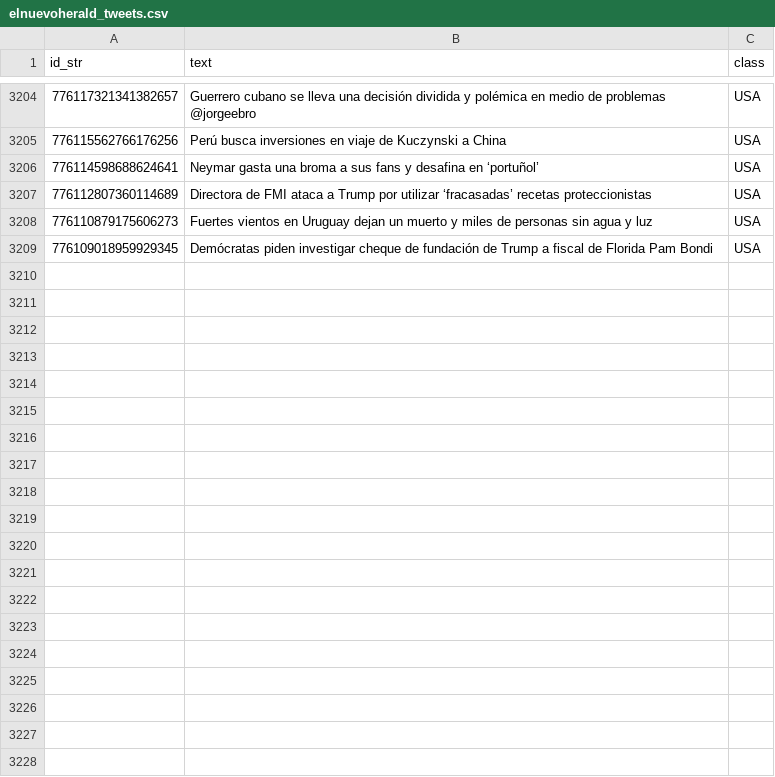
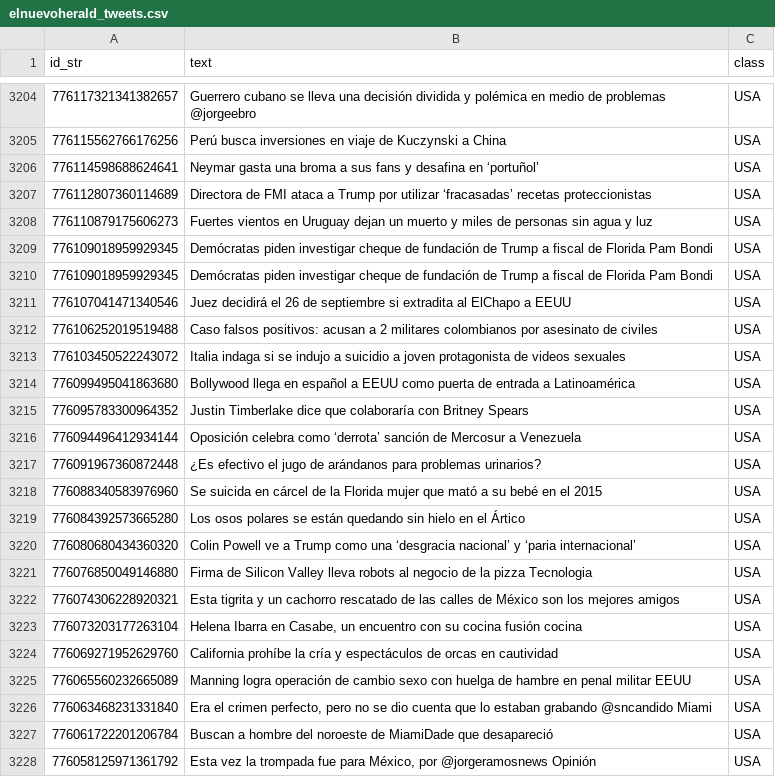
Before and after one commit to publu/dialecto, a CSV file: scraper/elnuevoherald_tweets.csv, drawn as a sheet; only a part is shown, gaps mark what is left out; the diff covers the shown part only; the diff names each change by its address in the sheet, - before the commit and + after, or states it on an @@ line.

```diff
--- a/scraper/elnuevoherald_tweets.csv
+++ b/scraper/elnuevoherald_tweets.csv
+row 3210: 776109018959929345 | Demócratas piden investigar cheque de fundación de Trump a fiscal de Florida Pam Bondi | USA
+row 3211: 776107041471340546 | Juez decidirá el 26 de septiembre si extradita al ElChapo a EEUU | USA
+row 3212: 776106252019519488 | Caso falsos positivos: acusan a 2 militares colombianos por asesinato de civiles | USA
+row 3213: 776103450522243072 | Italia indaga si se indujo a suicidio a joven protagonista de videos sexuales | USA
+row 3214: 776099495041863680 | Bollywood llega en español a EEUU como puerta de entrada a Latinoamérica | USA
+row 3215: 776095783300964352 | Justin Timberlake dice que colaboraría con Britney Spears | USA
+row 3216: 776094496412934144 | Oposición celebra como ‘derrota’ sanción de Mercosur a Venezuela | USA
+row 3217: 776091967360872448 | ¿Es efectivo el jugo de arándanos para problemas urinarios? | USA
+row 3218: 776088340583976960 | Se suicida en cárcel de la Florida mujer que mató a su bebé en el 2015 | USA
+row 3219: 776084392573665280 | Los osos polares se están quedando sin hielo en el Ártico | USA
+row 3220: 776080680434360320 | Colin Powell ve a Trump como una ‘desgracia nacional’ y ‘paria internacional’ | USA
+row 3221: 776076850049146880 | Firma de Silicon Valley lleva robots al negocio de la pizza Tecnologia | USA
+row 3222: 776074306228920321 | Esta tigrita y un cachorro rescatado de las calles de México son los mejores amigos | USA
+row 3223: 776073203177263104 | Helena Ibarra en Casabe, un encuentro con su cocina fusión cocina | USA
+row 3224: 776069271952629760 | California prohíbe la cría y espectáculos de orcas en cautividad | USA
+row 3225: 776065560232665089 | Manning logra operación de cambio sexo con huelga de hambre en penal militar EEUU | USA
+row 3226: 776063468231331840 | Era el crimen perfecto, pero no se dio cuenta que lo estaban grabando @sncandido Miami | USA
+row 3227: 776061722201206784 | Buscan a hombre del noroeste de MiamiDade que desapareció | USA
+row 3228: 776058125971361792 | Esta vez la trompada fue para México, por @jorgeramosnews Opinión | USA
```
Also changed, not shown: 12 added rows elsewhere in this file, scraper/EPN_tweets.csv, scraper/clarincom_tweets.csv, 19 other files.
